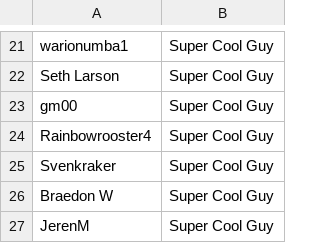
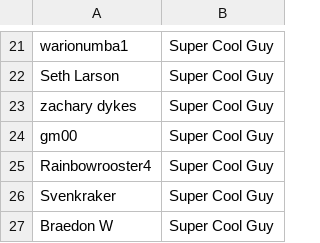
Before and after one commit to bobwulff/patreonscroll, a CSV file: patrons.csv, drawn as a sheet; only a part is shown, gaps mark what is left out; the shorter side is filled out with more unchanged rows; the diff names each change by its address in the sheet, - before the commit and + after, or states it on an @@ line.

```diff
--- a/patrons.csv
+++ b/patrons.csv
+row 23: zachary dykes | Super Cool Guy
```
